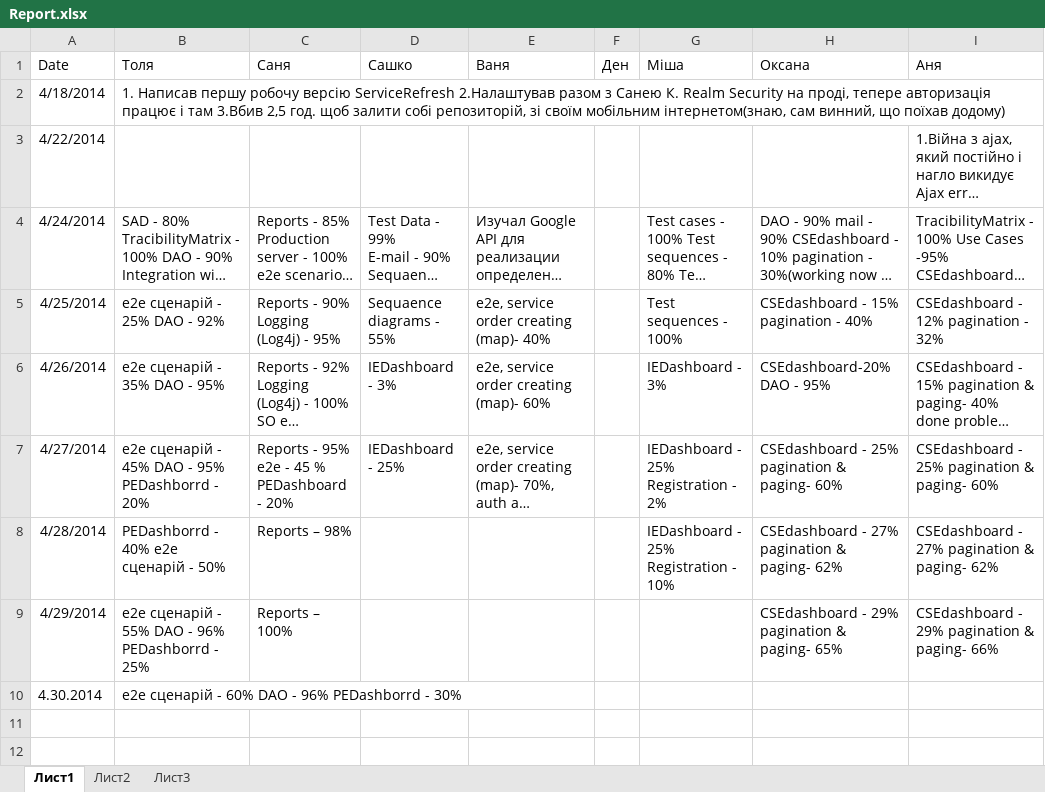
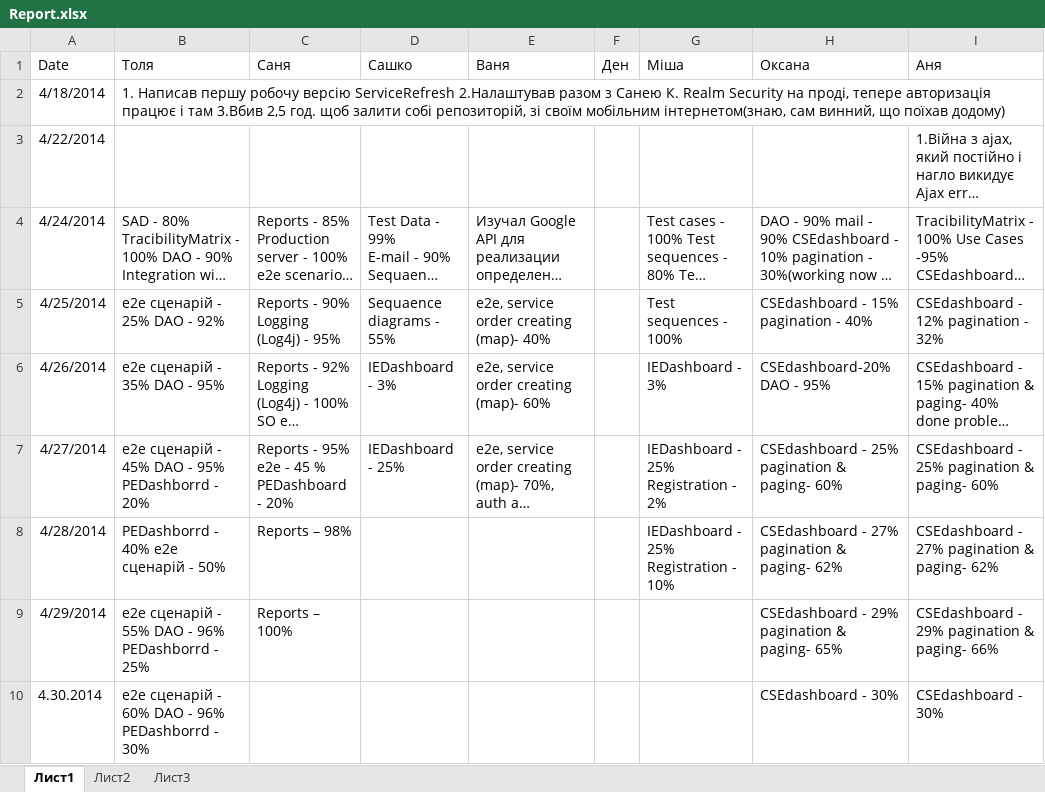
Before and after one commit to SanyStation/InternetProviderWind, an Excel workbook: Docs/reports/Report.xlsx, sheet Лист1, drawn as a sheet; long unchanged cells end in …; values as stored, in another font and other column widths than the file's, no borders; the diff names each change by its address in the sheet, - before the commit and + after, or states it on an @@ line.

Commit message:
status 04/30/2014

```diff
--- a/Docs/reports/Report.xlsx (sheet Лист1)
+++ b/Docs/reports/Report.xlsx (sheet Лист1)
-H10 (Оксана): (empty)
+H10 (Оксана): CSEdashboard - 30%
-I10 (Аня): (empty)
+I10 (Аня): CSEdashboard - 30%
```
